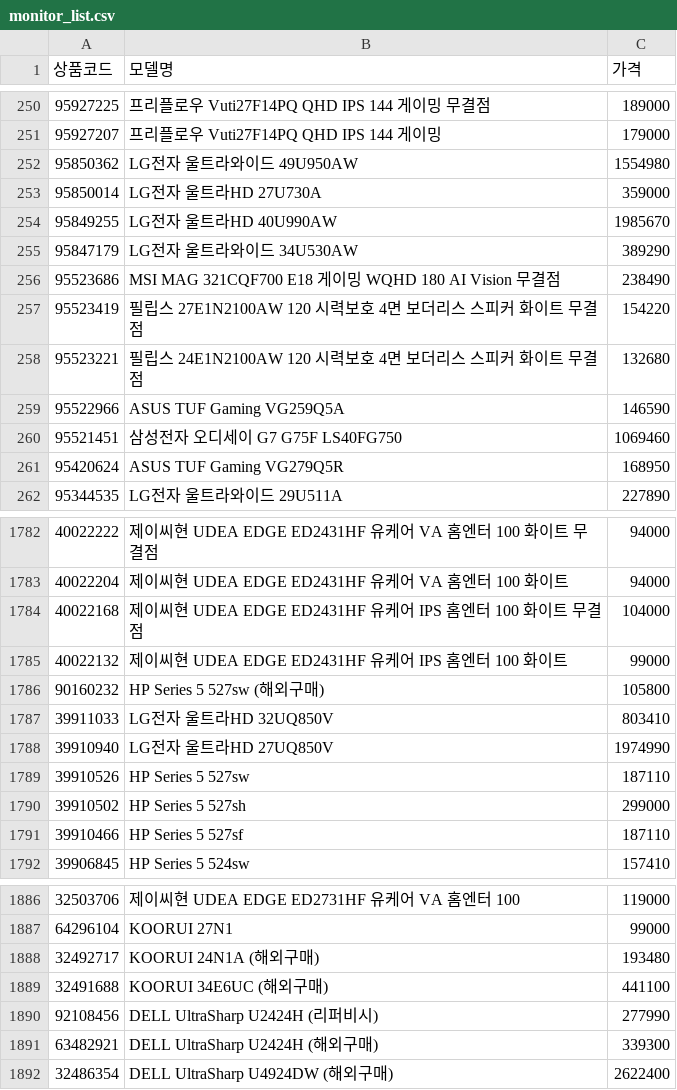
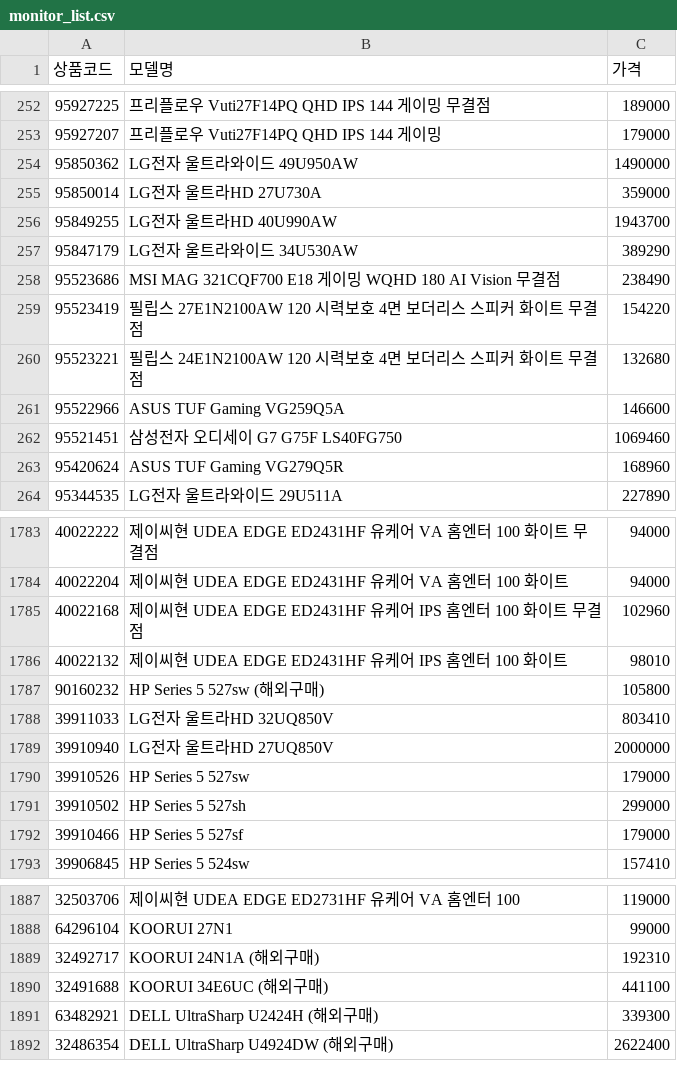
Before and after one commit to kwondohoon1/danawa-monitor-crawler, a CSV file: monitor_list.csv, drawn as a sheet; only a part is shown, gaps mark what is left out; the diff covers the shown part only.

```diff
--- a/monitor_list.csv
+++ b/monitor_list.csv
@@ -251,5 +253,5 @@
 95927207,프리플로우 Vuti27F14PQ QHD IPS 144 게이밍,179000
-95850362,LG전자 울트라와이드 49U950AW,1554980
+95850362,LG전자 울트라와이드 49U950AW,1490000
 95850014,LG전자 울트라HD 27U730A,359000
-95849255,LG전자 울트라HD 40U990AW,1985670
+95849255,LG전자 울트라HD 40U990AW,1943700
 95847179,LG전자 울트라와이드 34U530AW,389290
@@ -258,5 +260,5 @@
 95523221,필립스 24E1N2100AW 120 시력보호 4면 보더리스 스피커 화이트 무결점,132680
-95522966,ASUS TUF Gaming VG259Q5A,146590
+95522966,ASUS TUF Gaming VG259Q5A,146600
 95521451,삼성전자 오디세이 G7 G75F LS40FG750,1069460
-95420624,ASUS TUF Gaming VG279Q5R,168950
+95420624,ASUS TUF Gaming VG279Q5R,168960
 95344535,LG전자 울트라와이드 29U511A,227890
@@ -1783,10 +1784,10 @@
 40022204,제이씨현 UDEA EDGE ED2431HF 유케어 VA 홈엔터 100 화이트,94000
-40022168,제이씨현 UDEA EDGE ED2431HF 유케어 IPS 홈엔터 100 화이트 무결점,104000
-40022132,제이씨현 UDEA EDGE ED2431HF 유케어 IPS 홈엔터 100 화이트,99000
+40022168,제이씨현 UDEA EDGE ED2431HF 유케어 IPS 홈엔터 100 화이트 무결점,102960
+40022132,제이씨현 UDEA EDGE ED2431HF 유케어 IPS 홈엔터 100 화이트,98010
 90160232,HP Series 5 527sw (해외구매),105800
 39911033,LG전자 울트라HD 32UQ850V,803410
-39910940,LG전자 울트라HD 27UQ850V,1974990
-39910526,HP Series 5 527sw,187110
+39910940,LG전자 울트라HD 27UQ850V,2000000
+39910526,HP Series 5 527sw,179000
 39910502,HP Series 5 527sh,299000
-39910466,HP Series 5 527sf,187110
+39910466,HP Series 5 527sf,179000
 39906845,HP Series 5 524sw,157410
@@ -1887,5 +1888,4 @@
 64296104,KOORUI 27N1,99000
-32492717,KOORUI 24N1A (해외구매),193480
+32492717,KOORUI 24N1A (해외구매),192310
 32491688,KOORUI 34E6UC (해외구매),441100
-92108456,DELL UltraSharp U2424H (리퍼비시),277990
 63482921,DELL UltraSharp U2424H (해외구매),339300
```
Also changed, not shown: 5 added rows, 4 removed rows and 120 edited cells elsewhere in this file, monitor_spec_list.csv.
